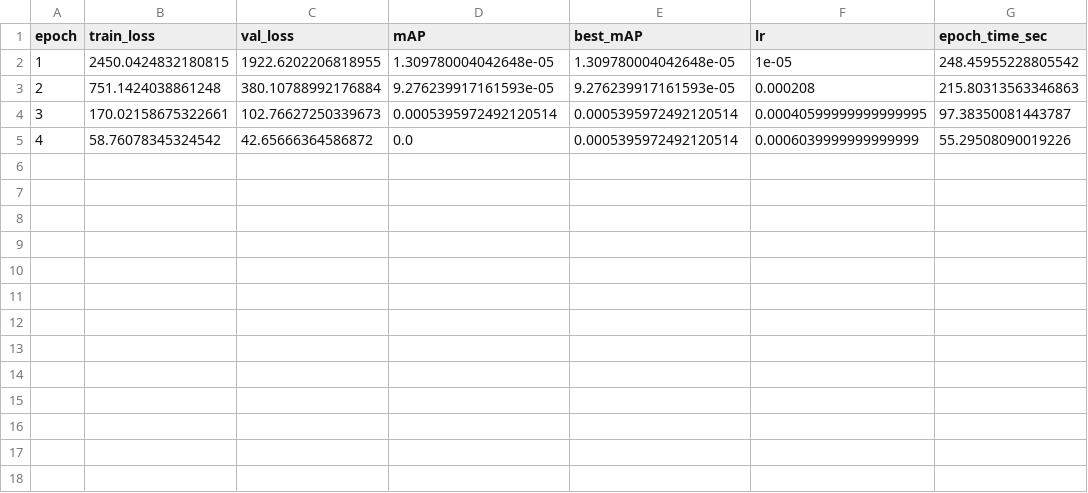
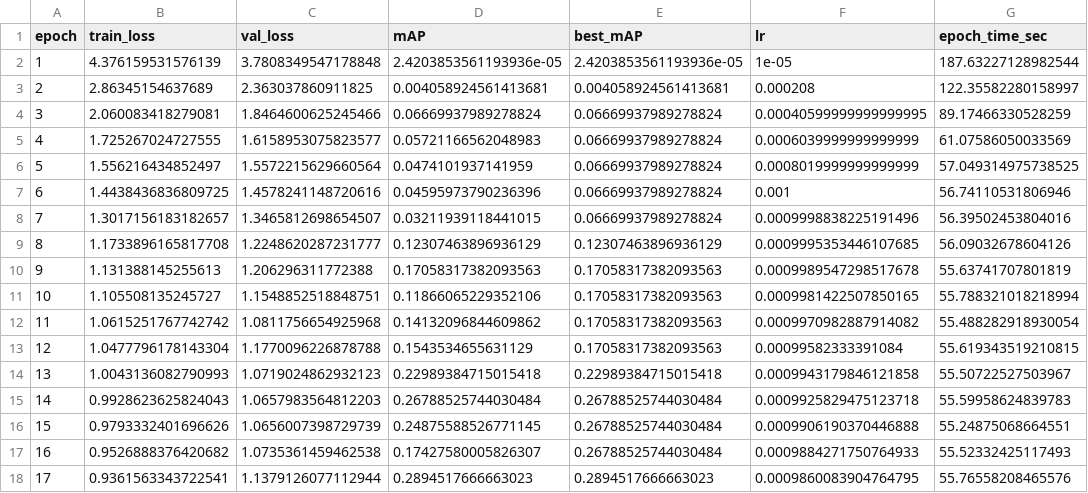
Before and after one commit to venk-ee/yolo_x, a CSV file: model/metrics.csv, drawn as a sheet; only a part is shown; the diff covers the shown part only.

```diff
--- a/model/metrics.csv
+++ b/model/metrics.csv
@@ -1,5 +1,18 @@
 epoch,train_loss,val_loss,mAP,best_mAP,lr,epoch_time_sec
-1,2450.0424832180815,1922.6202206818955,1.309780004042648e-05,1.309780004042648e-05,1e-05,248.45955228805542
-2,751.1424038861248,380.10788992176884,9.276239917161593e-05,9.276239917161593e-05,0.000208,215.80313563346863
-3,170.02158675322661,102.76627250339673,0.0005395972492120514,0.0005395972492120514,0.00040599999999999995,97.38350081443787
-4,58.76078345324542,42.65666364586872,0.0,0.0005395972492120514,0.0006039999999999999,55.29508090019226
+1,4.376159531576139,3.7808349547178848,2.4203853561193936e-05,2.4203853561193936e-05,1e-05,187.63227128982544
+2,2.86345154637689,2.363037860911825,0.004058924561413681,0.004058924561413681,0.000208,122.35582280158997
+3,2.060083418279081,1.8464600625245466,0.06669937989278824,0.06669937989278824,0.00040599999999999995,89.17466330528259
+4,1.725267024727555,1.6158953075823577,0.05721166562048983,0.06669937989278824,0.0006039999999999999,61.07586050033569
+5,1.556216434852497,1.5572215629660564,0.0474101937141959,0.06669937989278824,0.0008019999999999999,57.049314975738525
+6,1.4438436836809725,1.4578241148720616,0.04595973790236396,0.06669937989278824,0.001,56.74110531806946
+7,1.3017156183182657,1.3465812698654507,0.03211939118441015,0.06669937989278824,0.0009998838225191496,56.39502453804016
+8,1.1733896165817708,1.2248620287231777,0.12307463896936129,0.12307463896936129,0.0009995353446107685,56.09032678604126
+9,1.131388145255613,1.206296311772388,0.17058317382093563,0.17058317382093563,0.0009989547298517678,55.63741707801819
+10,1.105508135245727,1.1548852518848751,0.11866065229352106,0.17058317382093563,0.0009981422507850165,55.788321018218994
+11,1.0615251767742742,1.0811756654925968,0.14132096844609862,0.17058317382093563,0.0009970982887914082,55.488282918930054
+12,1.0477796178143304,1.1770096226878788,0.1543534655631129,0.17058317382093563,0.00099582333391084,55.619343519210815
+13,1.0043136082790993,1.0719024862932123,0.22989384715015418,0.22989384715015418,0.0009943179846121858,55.50722527503967
+14,0.9928623625824043,1.0657983564812203,0.26788525744030484,0.26788525744030484,0.0009925829475123718,55.59958624839783
+15,0.9793332401696626,1.0656007398729739,0.24875588526771145,0.26788525744030484,0.0009906190370446888,55.24875068664551
+16,0.9526888376420682,1.0735361459462538,0.17427580005826307,0.26788525744030484,0.0009884271750764933,55.52332425117493
+17,0.9361563343722541,1.1379126077112944,0.2894517666663023,0.2894517666663023,0.0009860083904764795,55.76558208465576
```
Also changed, not shown: 12 added rows elsewhere in this file, 5 other files.
